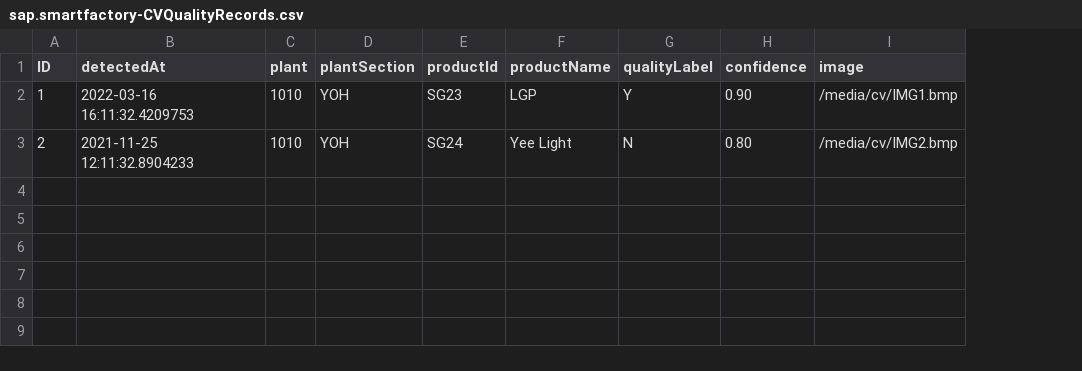
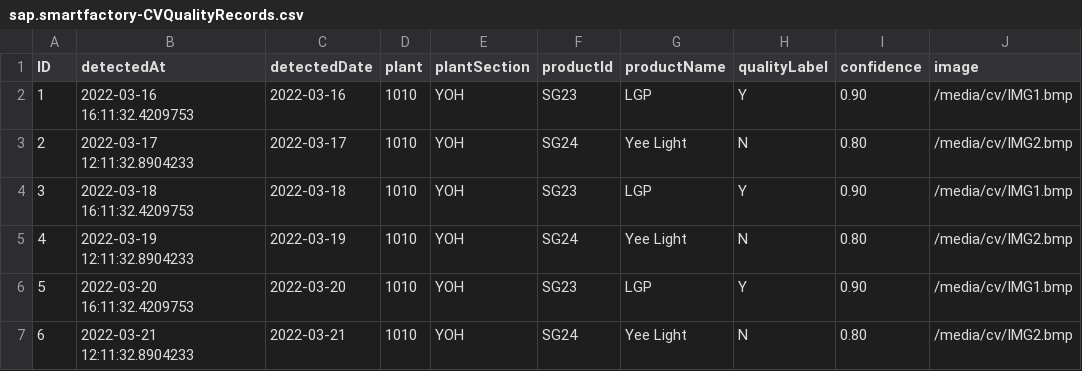
Before and after one commit to SAP-samples/btp-ai-sustainability-bootcamp, a CSV file: src/sustainable-smart-factory-app/db/data/sap.smartfactory-CVQualityRecords.csv, drawn as a sheet; the diff names each change by its address in the sheet, - before the commit and + after, or states it on an @@ line.

Commit message:
add detectedDate and numberOfProducts on CVQualityRecords

```diff
--- a/src/sustainable-smart-factory-app/db/data/sap.smartfactory-CVQualityRecords.csv
+++ b/src/sustainable-smart-factory-app/db/data/sap.smartfactory-CVQualityRecords.csv
+column C (detectedDate), rows 2-3: 2022-03-16 | 2022-03-17
-B3 (detectedAt): 2021-11-25 12:11:32.8904233
+B3 (detectedAt): 2022-03-17 12:11:32.8904233
+row 4: 3 | 2022-03-18 16:11:32.4209753 | 2022-03-18 | 1010 | YOH | SG23 | LGP | Y | 0.90 | /media/cv/IMG1.bmp
+row 5: 4 | 2022-03-19 12:11:32.8904233 | 2022-03-19 | 1010 | YOH | SG24 | Yee Light | N | 0.80 | /media/cv/IMG2.bmp
+row 6: 5 | 2022-03-20 16:11:32.4209753 | 2022-03-20 | 1010 | YOH | SG23 | LGP | Y | 0.90 | /media/cv/IMG1.bmp
+row 7: 6 | 2022-03-21 12:11:32.8904233 | 2022-03-21 | 1010 | YOH | SG24 | Yee Light | N | 0.80 | /media/cv/IMG2.bmp
```
Also changed, not shown: 1 other file.
